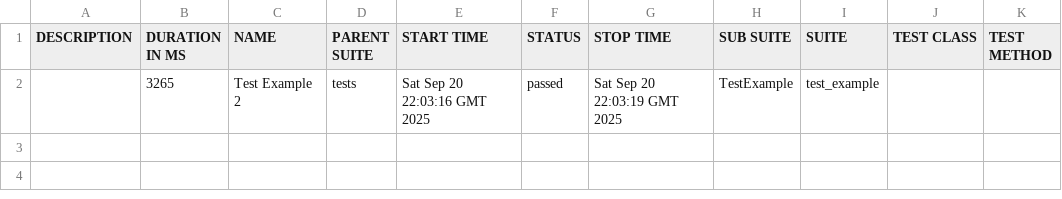
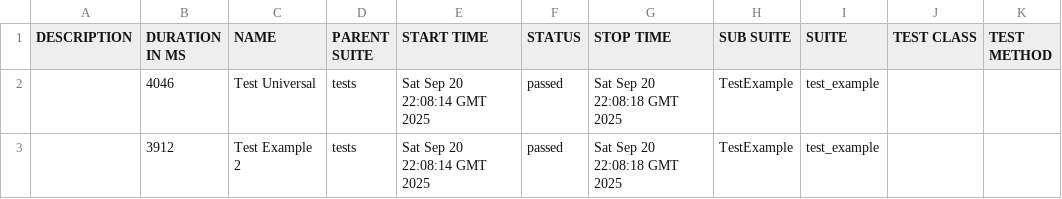
Before and after one commit to KirillFilatov-666/git-ci, a CSV file: data/suites.csv, drawn as a sheet.

```diff
--- a/data/suites.csv
+++ b/data/suites.csv
@@ -1,2 +1,3 @@
 "DESCRIPTION","DURATION IN MS","NAME","PARENT SUITE","START TIME","STATUS","STOP TIME","SUB SUITE","SUITE","TEST CLASS","TEST METHOD"
-"","3265","Test Example 2","tests","Sat Sep 20 22:03:16 GMT 2025","passed","Sat Sep 20 22:03:19 GMT 2025","TestExample","test_example","",""
+"","4046","Test Universal","tests","Sat Sep 20 22:08:14 GMT 2025","passed","Sat Sep 20 22:08:18 GMT 2025","TestExample","test_example","",""
+"","3912","Test Example 2","tests","Sat Sep 20 22:08:14 GMT 2025","passed","Sat Sep 20 22:08:18 GMT 2025","TestExample","test_example","",""
```
Also changed, not shown: 27 other files.
